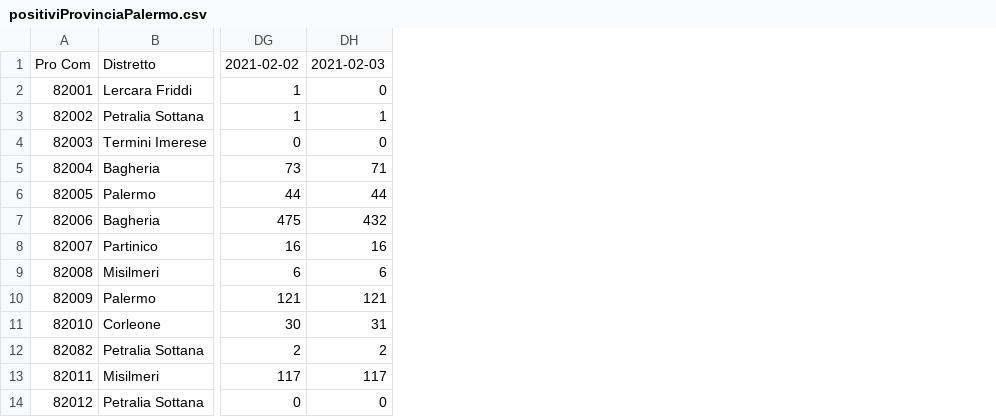
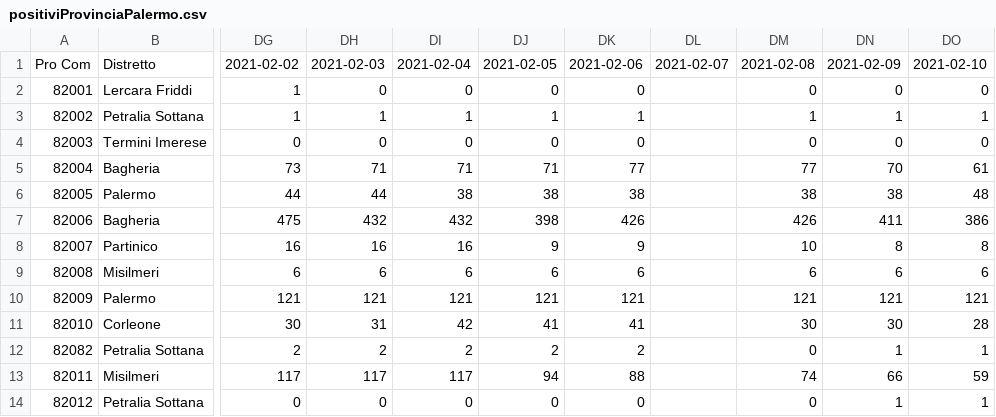
Before and after one commit to opendatasicilia/covidComuniSicilia, a CSV file: 082053/output/positiviProvinciaPalermo.csv, drawn as a sheet; only a part is shown, gaps mark what is left out; the diff names each change by its address in the sheet, - before the commit and + after, or states it on an @@ line.

```diff
--- a/082053/output/positiviProvinciaPalermo.csv
+++ b/082053/output/positiviProvinciaPalermo.csv
+column DI, rows 1-14: 2021-02-04 | 0 | 1 | 0 | 71 | 38 | 432 | 16 | 6 | 121 | 42 | 2 | 117 | 0
+column DJ, rows 1-14: 2021-02-05 | 0 | 1 | 0 | 71 | 38 | 398 | 9 | 6 | 121 | 41 | 2 | 94 | 0
+column DK, rows 1-14: 2021-02-06 | 0 | 1 | 0 | 77 | 38 | 426 | 9 | 6 | 121 | 41 | 2 | 88 | 0
+column DL, row 1: 2021-02-07
+column DM, rows 1-14: 2021-02-08 | 0 | 1 | 0 | 77 | 38 | 426 | 10 | 6 | 121 | 30 | 0 | 74 | 0
+column DN, rows 1-14: 2021-02-09 | 0 | 1 | 0 | 70 | 38 | 411 | 8 | 6 | 121 | 30 | 1 | 66 | 1
+column DO, rows 1-14: 2021-02-10 | 0 | 1 | 0 | 61 | 48 | 386 | 8 | 6 | 121 | 28 | 1 | 59 | 1
```
Also changed, not shown: 082053/output/positiviProvinciaPalermoComuni.csv, 1 other file.
